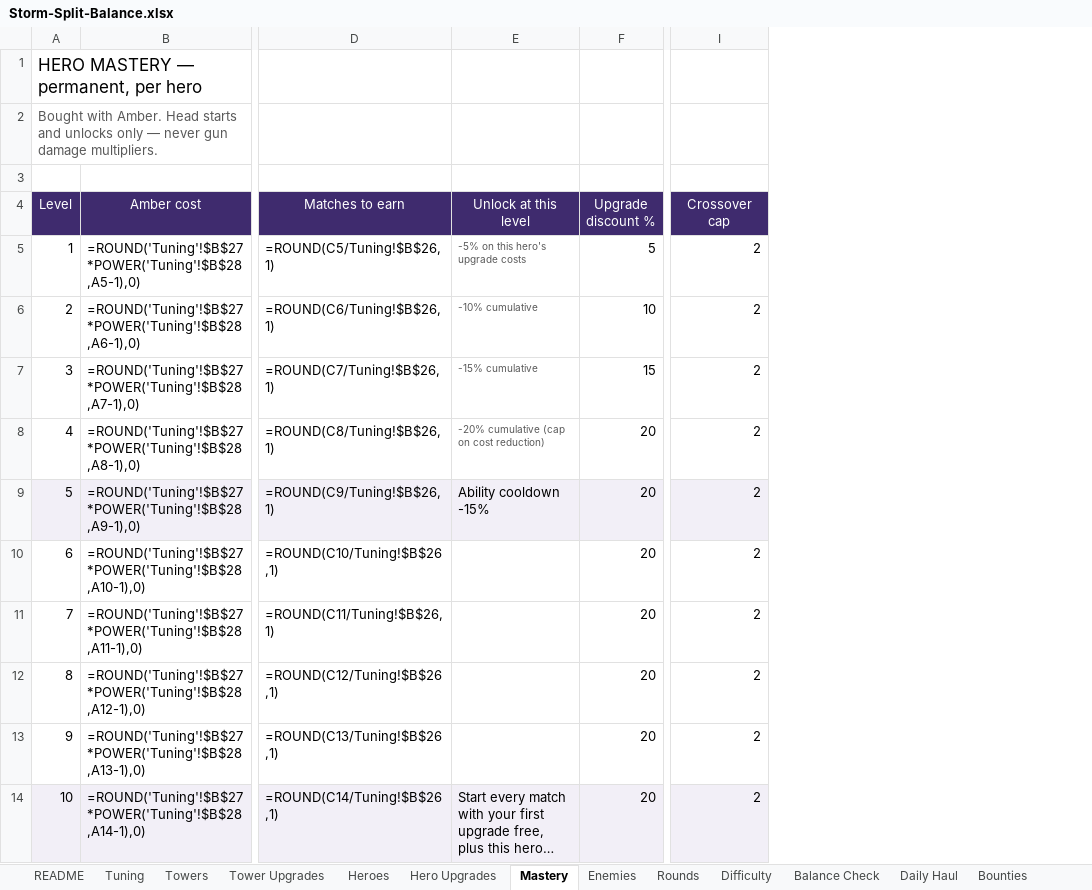
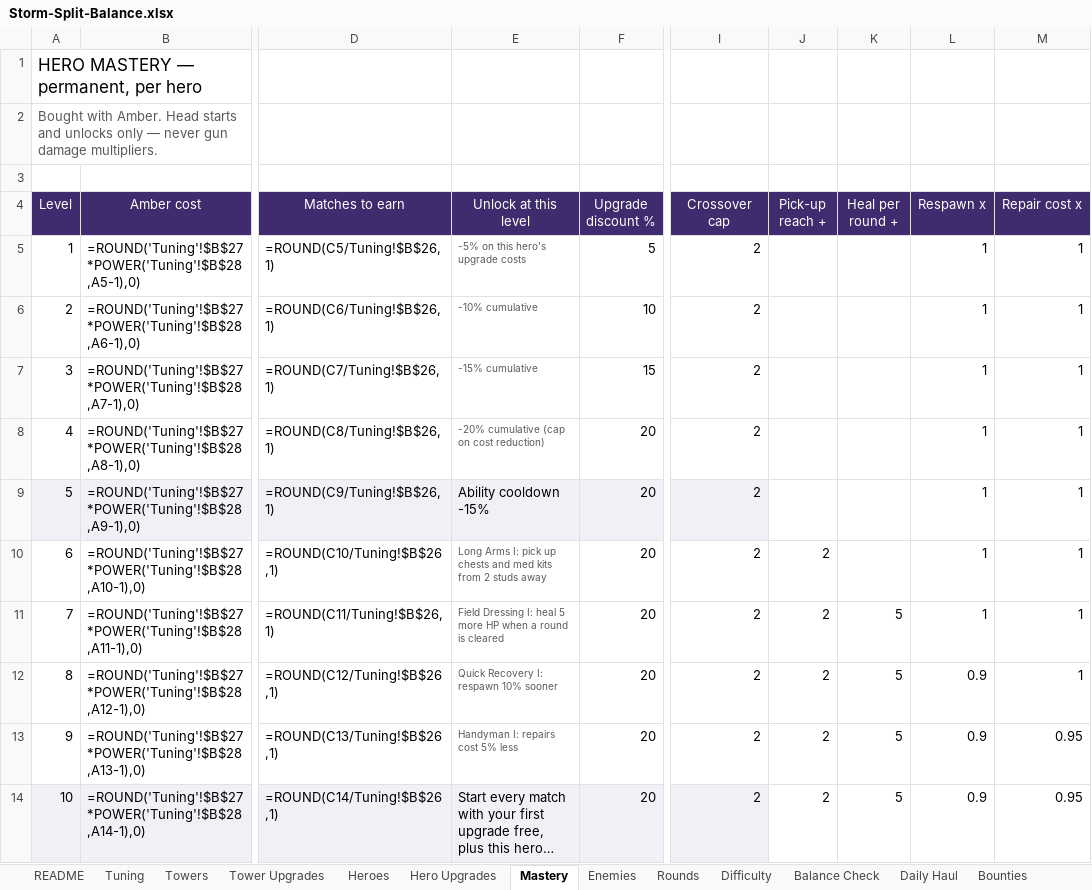
Before and after one commit to BigJover/storm-split, an Excel workbook: Storm-Split-Balance.xlsx, sheet Mastery, drawn as a sheet; only a part is shown, gaps mark what is left out; long unchanged cells end in …; values as stored, in another font and other column widths than the file's, no borders; formulas without a stored value are shown as written; the diff covers the shown part only; the diff names each change by its address in the sheet, - before the commit and + after, or states it on an @@ line.

```diff
--- a/Storm-Split-Balance.xlsx (sheet Mastery)
+++ b/Storm-Split-Balance.xlsx (sheet Mastery)
+column J (Pick-up reach +), rows 10-14: all 2
+column K (Heal per round +), rows 11-14: all 5
+column L (Respawn x), rows 5-14: 1 | 1 | 1 | 1 | 1 | 1 | 1 | 0.9 | 0.9 | 0.9
+column M (Repair cost x), rows 5-14: 1 | 1 | 1 | 1 | 1 | 1 | 1 | 1 | 0.95 | 0.95
-E10 (Unlock at this level): (empty)
+E10 (Unlock at this level): Long Arms I: pick up chests and med kits from 2 studs away
-E11 (Unlock at this level): (empty)
+E11 (Unlock at this level): Field Dressing I: heal 5 more HP when a round is cleared
-E12 (Unlock at this level): (empty)
+E12 (Unlock at this level): Quick Recovery I: respawn 10% sooner
-E13 (Unlock at this level): (empty)
+E13 (Unlock at this level): Handyman I: repairs cost 5% less
```
Also changed, not shown: 8 edited cells elsewhere in this sheet, 12 other files.
